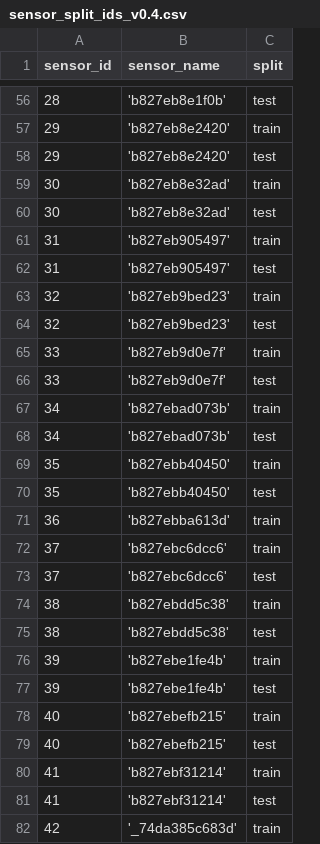
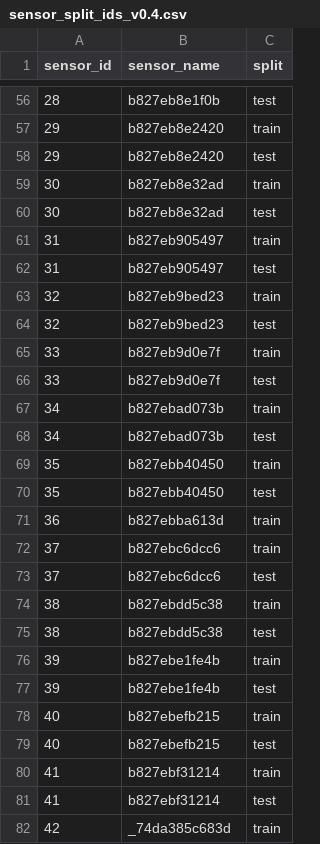
Before and after one commit to ksangeeta2429/l3embedding, a CSV file: notebooks/data/sensor_split_ids_v0.4.csv, drawn as a sheet; only a part is shown, gaps mark what is left out; the diff covers the shown part only.

Commit message:
per sensor evaluation

```diff
--- a/notebooks/data/sensor_split_ids_v0.4.csv
+++ b/notebooks/data/sensor_split_ids_v0.4.csv
@@ -56,27 +56,27 @@ sensor_id,sensor_name,split
-28,'b827eb8e1f0b',test
-29,'b827eb8e2420',train
-29,'b827eb8e2420',test
-30,'b827eb8e32ad',train
-30,'b827eb8e32ad',test
-31,'b827eb905497',train
-31,'b827eb905497',test
-32,'b827eb9bed23',train
-32,'b827eb9bed23',test
-33,'b827eb9d0e7f',train
-33,'b827eb9d0e7f',test
-34,'b827ebad073b',train
-34,'b827ebad073b',test
-35,'b827ebb40450',train
-35,'b827ebb40450',test
-36,'b827ebba613d',train
-37,'b827ebc6dcc6',train
-37,'b827ebc6dcc6',test
-38,'b827ebdd5c38',train
-38,'b827ebdd5c38',test
-39,'b827ebe1fe4b',train
-39,'b827ebe1fe4b',test
-40,'b827ebefb215',train
-40,'b827ebefb215',test
-41,'b827ebf31214',train
-41,'b827ebf31214',test
-42,'_74da385c683d',train
+28,b827eb8e1f0b,test
+29,b827eb8e2420,train
+29,b827eb8e2420,test
+30,b827eb8e32ad,train
+30,b827eb8e32ad,test
+31,b827eb905497,train
+31,b827eb905497,test
+32,b827eb9bed23,train
+32,b827eb9bed23,test
+33,b827eb9d0e7f,train
+33,b827eb9d0e7f,test
+34,b827ebad073b,train
+34,b827ebad073b,test
+35,b827ebb40450,train
+35,b827ebb40450,test
+36,b827ebba613d,train
+37,b827ebc6dcc6,train
+37,b827ebc6dcc6,test
+38,b827ebdd5c38,train
+38,b827ebdd5c38,test
+39,b827ebe1fe4b,train
+39,b827ebe1fe4b,test
+40,b827ebefb215,train
+40,b827ebefb215,test
+41,b827ebf31214,train
+41,b827ebf31214,test
+42,_74da385c683d,train
```
Also changed, not shown: 73 edited cells elsewhere in this file, 5 other files.
